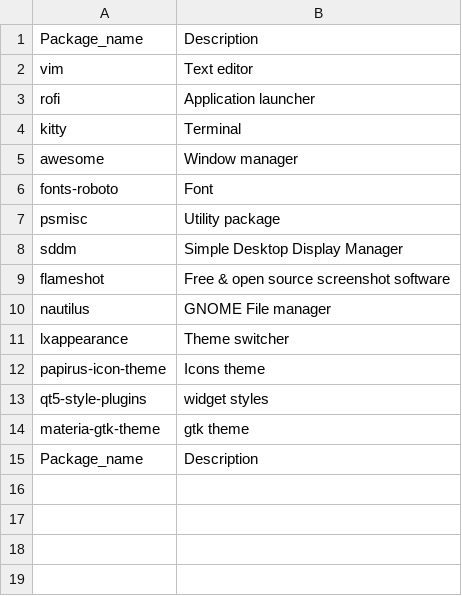
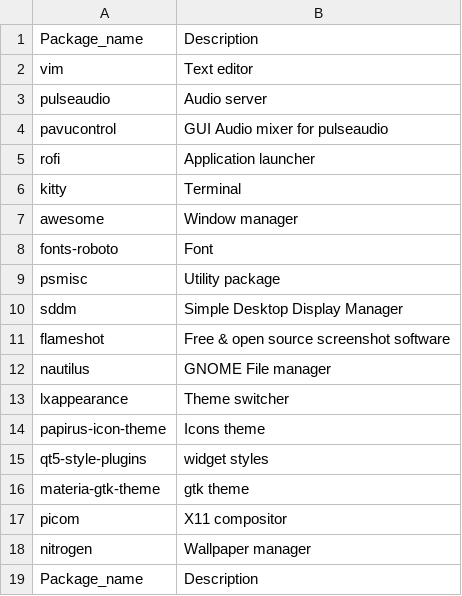
Before and after one commit to timoticnikola/debian-dotfiles, a CSV file: packages.csv, drawn as a sheet; the diff names each change by its address in the sheet, - before the commit and + after, or states it on an @@ line.

Commit message:
modified:   .config/awesome/rc.lua 	new file:   .config/picom/picom.conf 	modified:   .gitignore 	modified:   packages.csv

```diff
--- a/packages.csv
+++ b/packages.csv
+row 3: pulseaudio | Audio server
+row 4: pavucontrol | GUI Audio mixer for pulseaudio
+row 17: picom | X11 compositor
+row 18: nitrogen | Wallpaper manager
```
Also changed, not shown: 3 other files.
